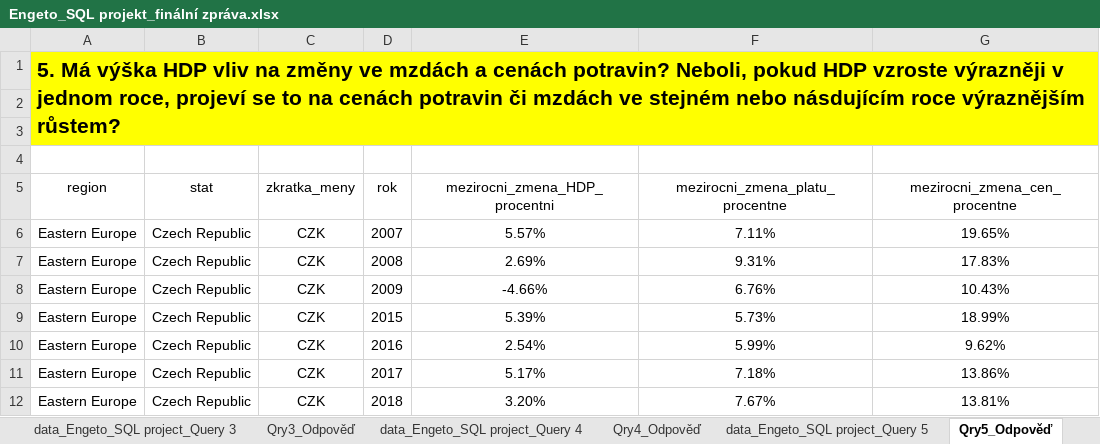
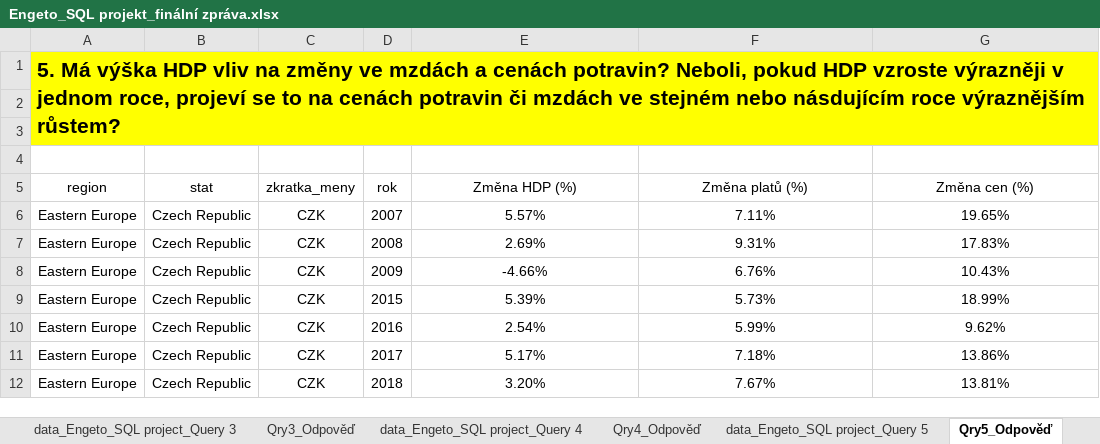
Before and after one commit to VV971/Engeto, an Excel workbook: SQL project/Engeto_SQL projekt_finální zpráva.xlsx, sheet Qry5_Odpověď, drawn as a sheet; only a part is shown; values as stored, in another font and other column widths than the file's, no borders; charts and pictures and conditional formats and table styles not drawn; the diff names each change by its address in the sheet, - before the commit and + after, or states it on an @@ line.

```diff
--- a/SQL project/Engeto_SQL projekt_finální zpráva.xlsx (sheet Qry5_Odpověď)
+++ b/SQL project/Engeto_SQL projekt_finální zpráva.xlsx (sheet Qry5_Odpověď)
-E5: mezirocni_zmena_HDP_procentni
+E5: Změna HDP (%)
-F5: mezirocni_zmena_platu_procentne
+F5: Změna platů (%)
-G5: mezirocni_zmena_cen_procentne
+G5: Změna cen (%)
```
Also changed, not shown: sheet Qry4_Odpověď, charts or pictures, 1 other file.
